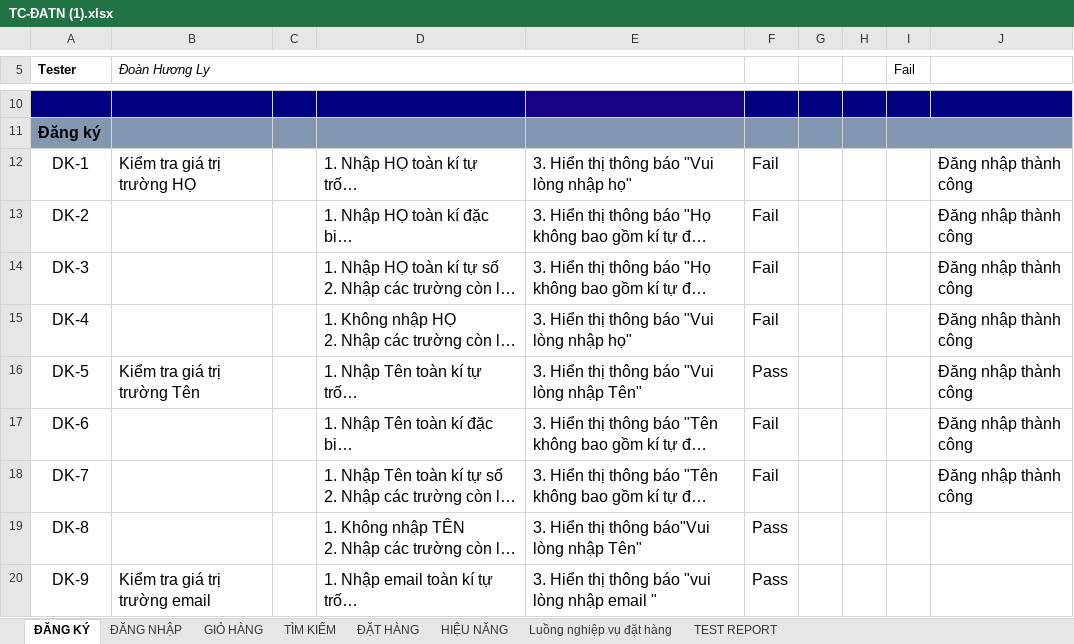
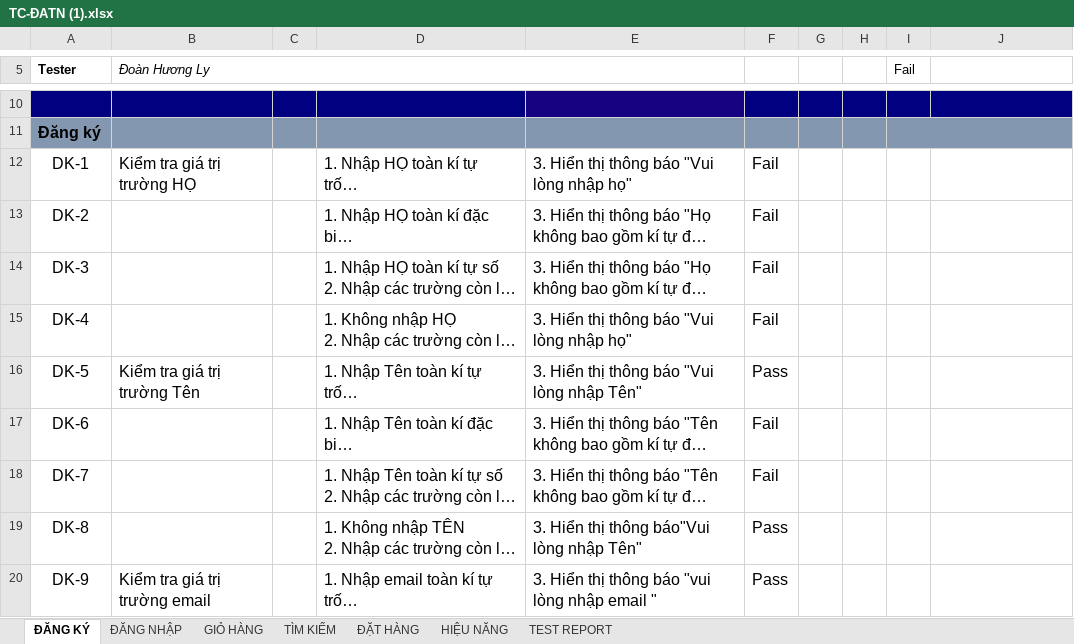
Before and after one commit to doanhuongly120620/DATN, an Excel workbook: TC-ĐATN (1).xlsx, sheet ĐĂNG KÝ, drawn as a sheet; only a part is shown, gaps mark what is left out; long unchanged cells end in …; values as stored, in another font and other column widths than the file's, no borders; the diff names each change by its address in the sheet, - before the commit and + after, or states it on an @@ line.

```diff
--- a/TC-ĐATN (1).xlsx (sheet ĐĂNG KÝ)
+++ b/TC-ĐATN (1).xlsx (sheet ĐĂNG KÝ)
-sheet tab: Luồng nghiệp vụ đặt hàng
-J12:J18: Đăng nhập thành công
+J12:J18: (empty)
```
Also changed, not shown: sheet HIỆU NĂNG, sheet TEST REPORT, formulas that keep their value, 20 other files.
